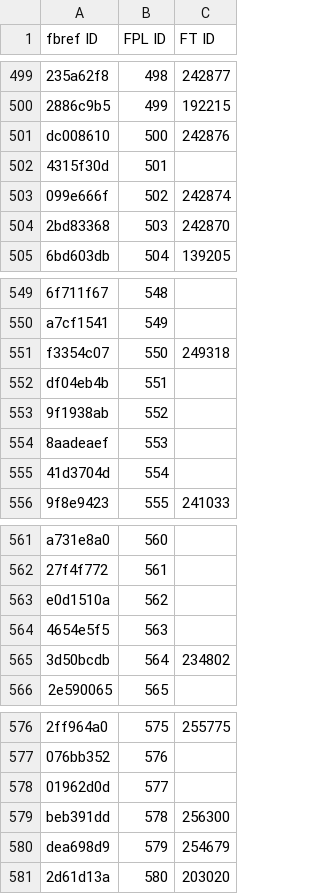
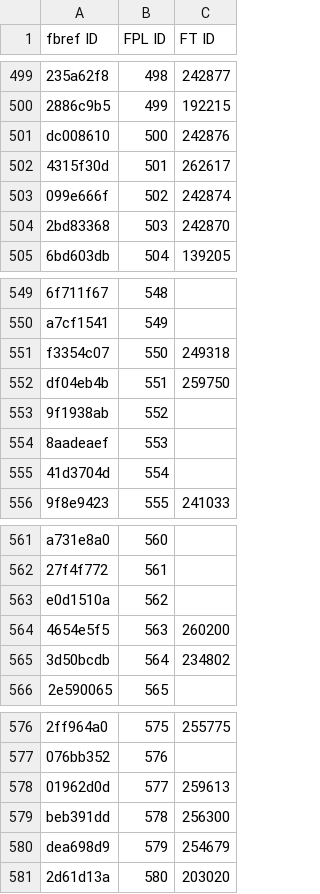
Before and after one commit to theFPLkiwi/theFPLkiwi, a CSV file: 2021_IDs.csv, drawn as a sheet; only a part is shown, gaps mark what is left out; the diff covers the shown part only; the diff names each change by its address in the sheet, - before the commit and + after, or states it on an @@ line.

```diff
--- a/2021_IDs.csv
+++ b/2021_IDs.csv
-C502 (FT ID): (empty)
+C502 (FT ID): 262617
-C552 (FT ID): (empty)
+C552 (FT ID): 259750
-C564 (FT ID): (empty)
+C564 (FT ID): 260200
-C578 (FT ID): (empty)
+C578 (FT ID): 259613
```
Also changed, not shown: 26 added rows, 1 removed row and 1 edited cell elsewhere in this file, ID_Dictionary.csv, 2 other files.
